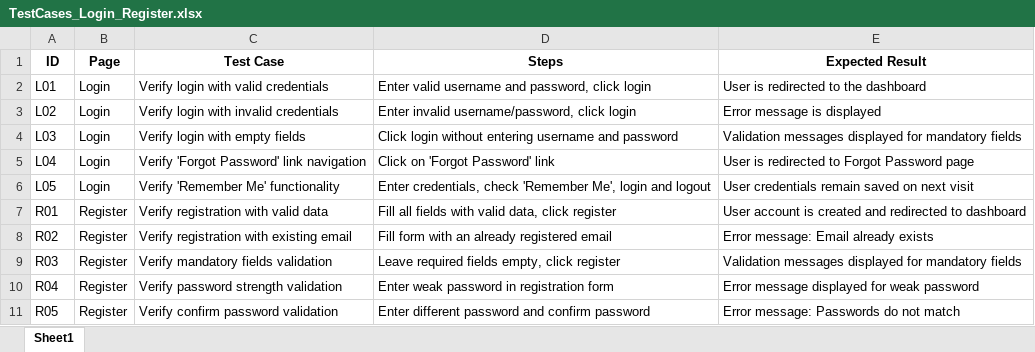
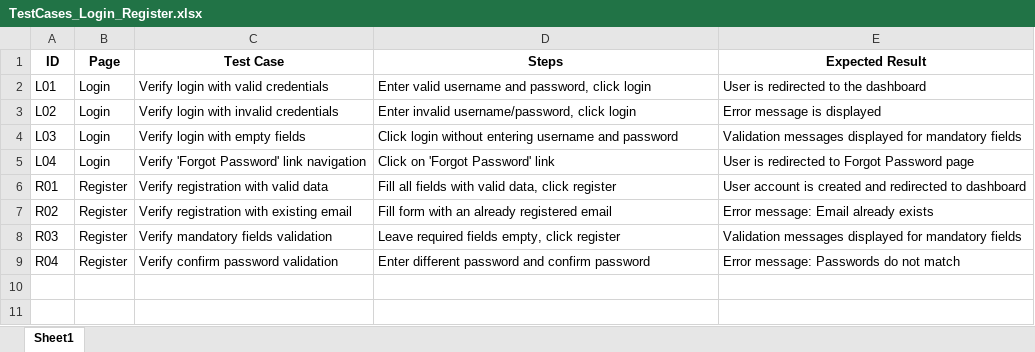
Before and after one commit to kumarujjawal05/Java_Automation_Framework, an Excel workbook: src/main/resources/TestCases_Login_Register.xlsx, sheet Sheet1, drawn as a sheet; values as stored, in another font and other column widths than the file's, no borders; removed rows and columns are numbered as before the commit, all else as after; the diff names each change by its address in the sheet, - before the commit and + after, or states it on an @@ line.

```diff
--- a/src/main/resources/TestCases_Login_Register.xlsx (sheet Sheet1)
+++ b/src/main/resources/TestCases_Login_Register.xlsx (sheet Sheet1)
-row 6: L05 | Login | Verify 'Remember Me' functionality | Enter credentials, check 'Remember Me', login and logout | User credentials remain saved on next visit
-C9 (Test Case): Verify password strength validation
+C9 (Test Case): Verify confirm password validation
-D9 (Steps): Enter weak password in registration form
+D9 (Steps): Enter different password and confirm password
-E9 (Expected Result): Error message displayed for weak password
+E9 (Expected Result): Error message: Passwords do not match
-row 11: R05 | Register | Verify confirm password validation | Enter different password and confirm password | Error message: Passwords do not match
```
Also changed, not shown: 3 other files.
